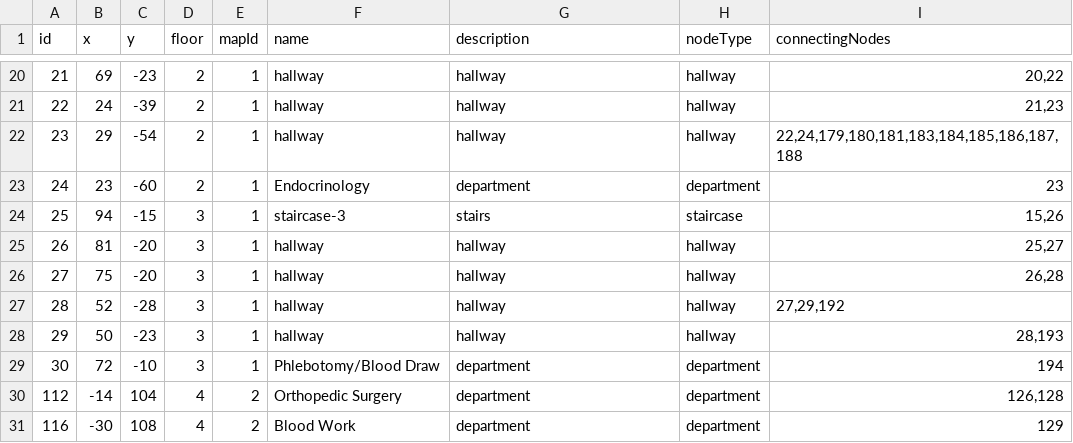
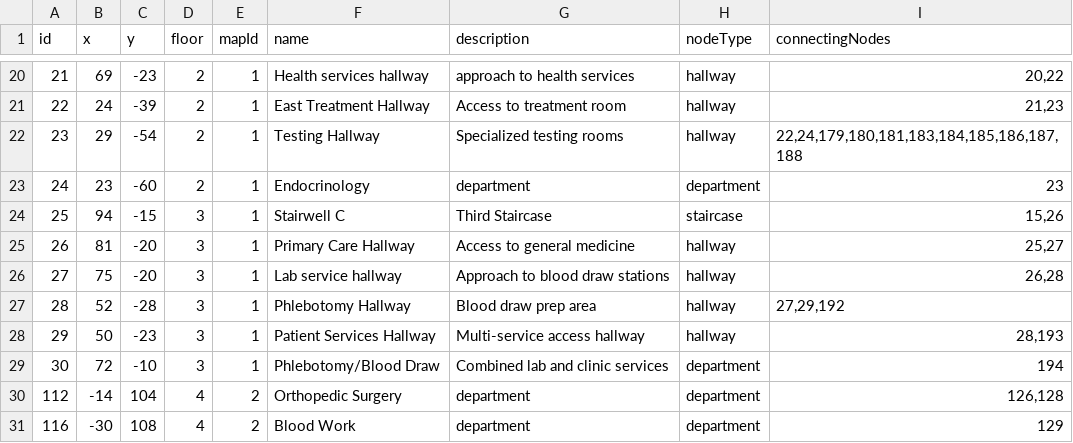
Before and after one commit to rohan908/team-o-copy, a CSV file: apps/backend/src/directoryBackup/backup.csv, drawn as a sheet; only a part is shown, gaps mark what is left out; the diff covers the shown part only.

```diff
--- a/apps/backend/src/directoryBackup/backup.csv
+++ b/apps/backend/src/directoryBackup/backup.csv
@@ -20,11 +20,11 @@ id,x,y,floor,mapId,name,description,nodeType,connectingNodes
-21,69,-23,2,1,hallway,hallway,hallway,"20,22"
-22,24,-39,2,1,hallway,hallway,hallway,"21,23"
-23,29,-54,2,1,hallway,hallway,hallway,"22,24,179,180,181,183,184,185,186,187,188"
+21,69,-23,2,1,Health services hallway,approach to health services,hallway,"20,22"
+22,24,-39,2,1,East Treatment Hallway,Access to treatment room,hallway,"21,23"
+23,29,-54,2,1,Testing Hallway,Specialized testing rooms,hallway,"22,24,179,180,181,183,184,185,186,187,188"
 24,23,-60,2,1,Endocrinology,department,department,23
-25,94,-15,3,1,staircase-3,stairs,staircase,"15,26"
-26,81,-20,3,1,hallway,hallway,hallway,"25,27"
-27,75,-20,3,1,hallway,hallway,hallway,"26,28"
-28,52,-28,3,1,hallway,hallway,hallway,"27,29,192"
-29,50,-23,3,1,hallway,hallway,hallway,"28,193"
-30,72,-10,3,1,Phlebotomy/Blood Draw,department,department,194
+25,94,-15,3,1,Stairwell C,Third Staircase,staircase,"15,26"
+26,81,-20,3,1,Primary Care Hallway,Access to general medicine,hallway,"25,27"
+27,75,-20,3,1,Lab service hallway,Approach to blood draw stations,hallway,"26,28"
+28,52,-28,3,1,Phlebotomy Hallway,Blood draw prep area,hallway,"27,29,192"
+29,50,-23,3,1,Patient Services Hallway,Multi-service access hallway,hallway,"28,193"
+30,72,-10,3,1,Phlebotomy/Blood Draw,Combined lab and clinic services,department,194
 112,-14,104,4,2,Orthopedic Surgery,department,department,"126,128"
```
Also changed, not shown: 32 edited cells elsewhere in this file, 3 other files.
